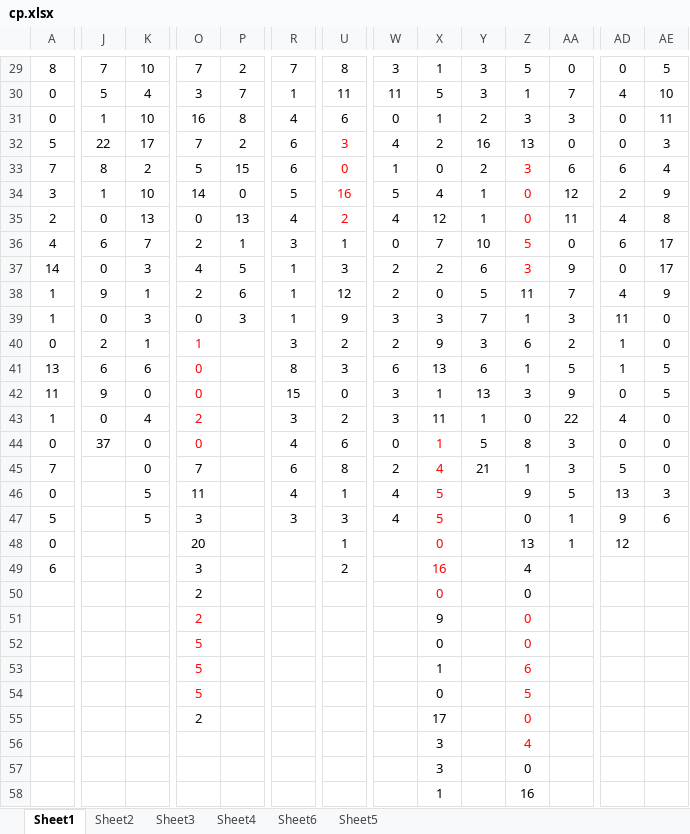
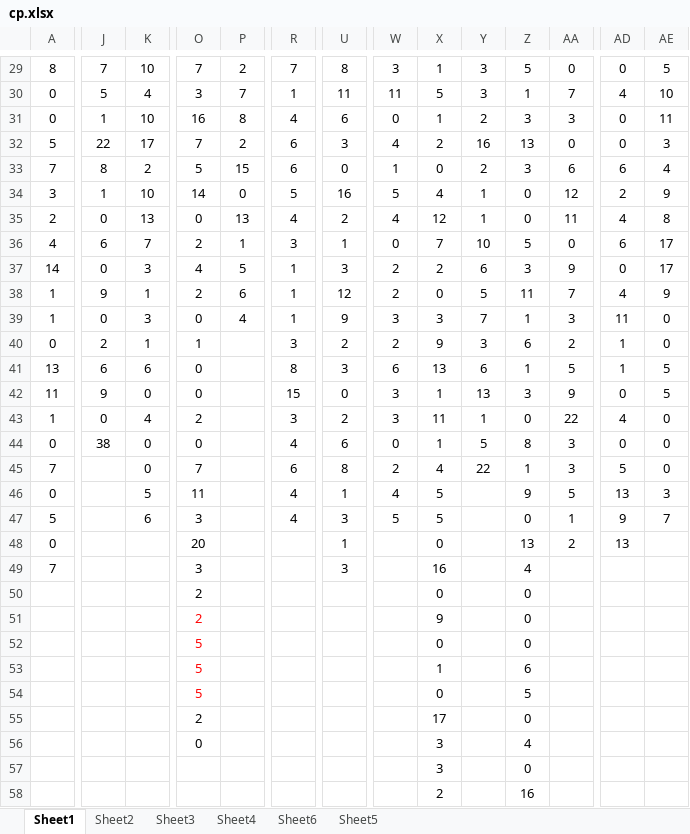
Before and after one commit to gushenwei/julienedies.github.com, an Excel workbook: demos/cp/cp.xlsx, sheet Sheet1, drawn as a sheet; only a part is shown, gaps mark what is left out; values as stored, in another font and other column widths than the file's, no borders; the diff covers the shown part only; the diff names each change by its address in the sheet, - before the commit and + after, or states it on an @@ line.

```diff
--- a/demos/cp/cp.xlsx (sheet Sheet1)
+++ b/demos/cp/cp.xlsx (sheet Sheet1)
-U32:U35 text colour: #FF0000
+U32:U35 text colour: black
-Z33:Z37 text colour: #FF0000
+Z33:Z37 text colour: black
-P39: 3
+P39: 4
-O40:O44 text colour: #FF0000
+O40:O44 text colour: black
-J44: 37
+J44: 38
-X44:X50 text colour: #FF0000
+X44:X50 text colour: black
-Y45: 21
+Y45: 22
-K47: 5
+K47: 6
-R47: 3
+R47: 4
-W47: 4
+W47: 5
-AE47: 6
+AE47: 7
-AA48: 1
+AA48: 2
-AD48: 12
+AD48: 13
-A49: 6
+A49: 7
-U49: 2
+U49: 3
-Z51:Z56 text colour: #FF0000
+Z51:Z56 text colour: black
-O56: (empty)
+O56: 0
-X58: 1
+X58: 2
```
Also changed, not shown: 2 added rows, 2 removed rows, 16 edited cells and cell formats elsewhere in this sheet, sheet Sheet2, sheet Sheet4, sheet Sheet6, sheet Sheet3, sheet Sheet5, 3 other files.
